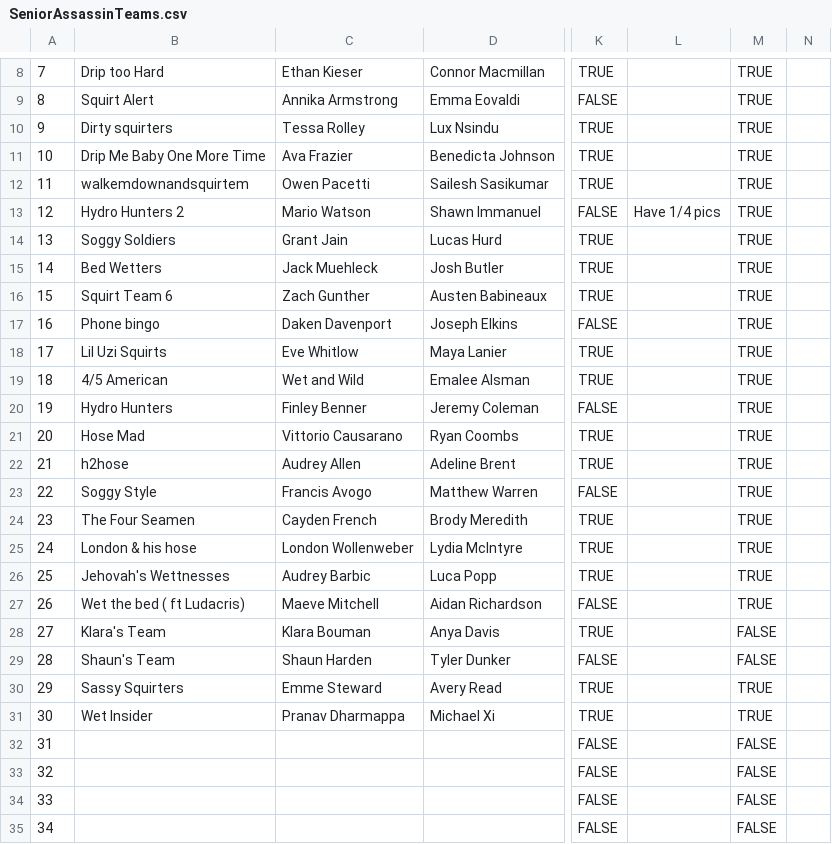
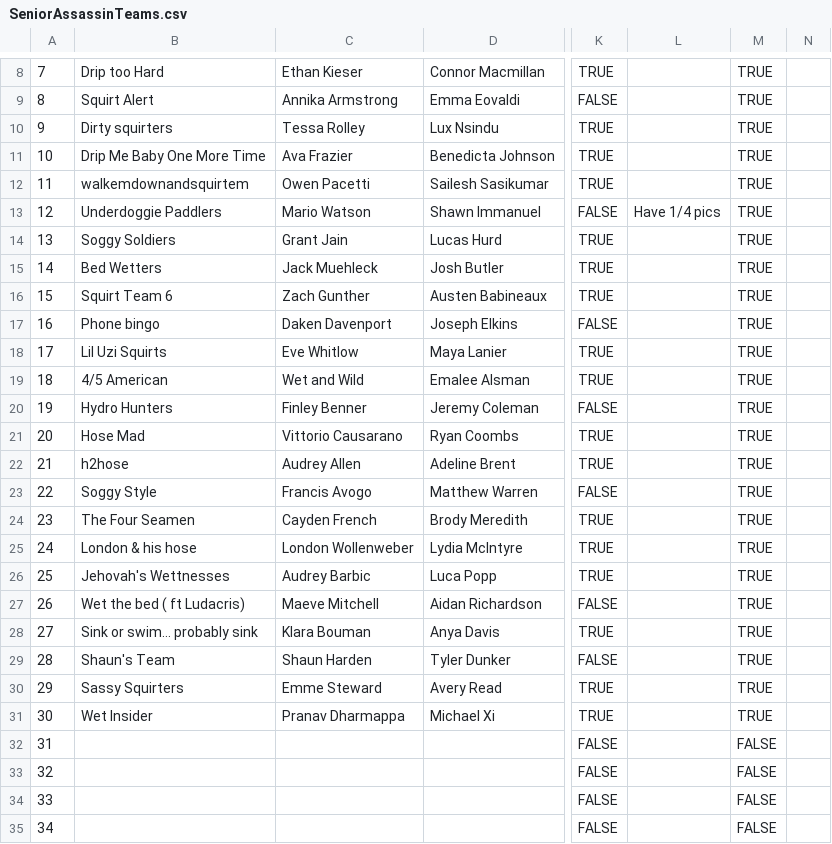
Before and after one commit to MaxMessWithTech/SeniorAssassinApp, a CSV file: SeniorAssassinTeams.csv, drawn as a sheet; only a part is shown, gaps mark what is left out; the diff names each change by its address in the sheet, - before the commit and + after, or states it on an @@ line.

```diff
--- a/SeniorAssassinTeams.csv
+++ b/SeniorAssassinTeams.csv
-B13: Hydro Hunters 2
+B13: Underdoggie Paddlers
-B28: Klara's Team
+B28: Sink or swim… probably sink
-M28:M29: FALSE
+M28:M29: TRUE
```
Also changed, not shown: 8 other files.
